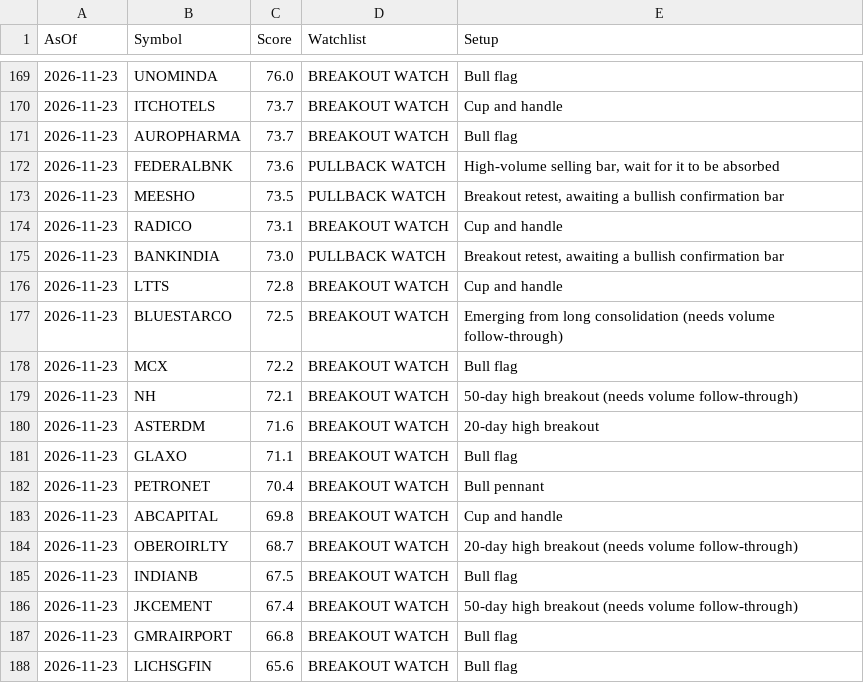
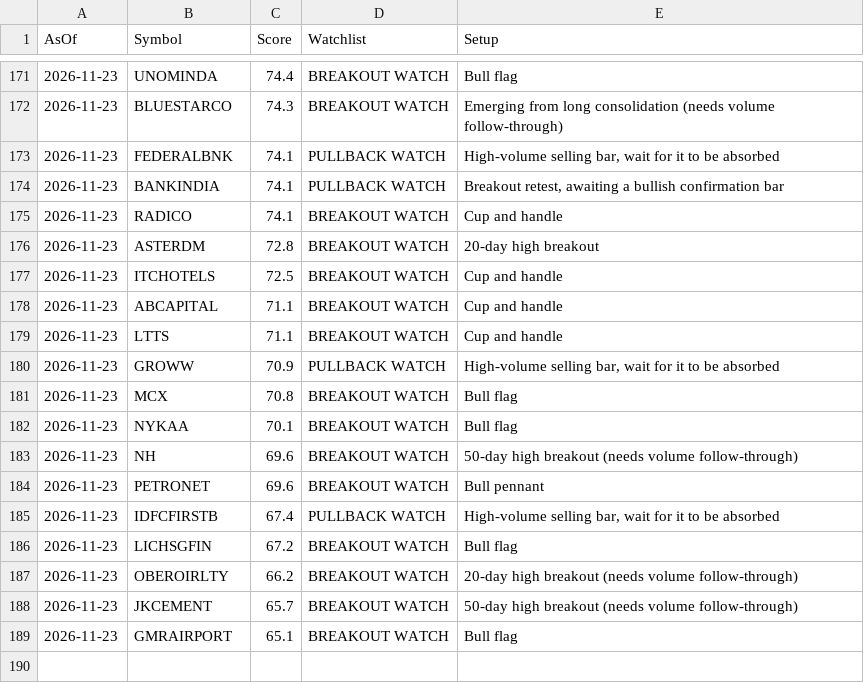
Before and after one commit to bibinbaby853-ops/drbibinent, a CSV file: nifty500_scanner/history/momentum_scores_midcap150.csv, drawn as a sheet; only a part is shown, gaps mark what is left out; the diff covers the shown part only.

```diff
--- a/nifty500_scanner/history/momentum_scores_midcap150.csv
+++ b/nifty500_scanner/history/momentum_scores_midcap150.csv
@@ -169,20 +171,19 @@ AsOf,Symbol,Score,Watchlist,Setup
-2026-11-23,UNOMINDA,76.0,BREAKOUT WATCH,Bull flag
-2026-11-23,ITCHOTELS,73.7,BREAKOUT WATCH,Cup and handle
-2026-11-23,AUROPHARMA,73.7,BREAKOUT WATCH,Bull flag
-2026-11-23,FEDERALBNK,73.6,PULLBACK WATCH,"High-volume selling bar, wait for it to be absorbed"
-2026-11-23,MEESHO,73.5,PULLBACK WATCH,"Breakout retest, awaiting a bullish confirmation bar"
-2026-11-23,RADICO,73.1,BREAKOUT WATCH,Cup and handle
-2026-11-23,BANKINDIA,73.0,PULLBACK WATCH,"Breakout retest, awaiting a bullish confirmation bar"
-2026-11-23,LTTS,72.8,BREAKOUT WATCH,Cup and handle
-2026-11-23,BLUESTARCO,72.5,BREAKOUT WATCH,Emerging from long consolidation (needs volume follow-through)
-2026-11-23,MCX,72.2,BREAKOUT WATCH,Bull flag
-2026-11-23,NH,72.1,BREAKOUT WATCH,50-day high breakout (needs volume follow-through)
-2026-11-23,ASTERDM,71.6,BREAKOUT WATCH,20-day high breakout
-2026-11-23,GLAXO,71.1,BREAKOUT WATCH,Bull flag
-2026-11-23,PETRONET,70.4,BREAKOUT WATCH,Bull pennant
-2026-11-23,ABCAPITAL,69.8,BREAKOUT WATCH,Cup and handle
-2026-11-23,OBEROIRLTY,68.7,BREAKOUT WATCH,20-day high breakout (needs volume follow-through)
-2026-11-23,INDIANB,67.5,BREAKOUT WATCH,Bull flag
-2026-11-23,JKCEMENT,67.4,BREAKOUT WATCH,50-day high breakout (needs volume follow-through)
-2026-11-23,GMRAIRPORT,66.8,BREAKOUT WATCH,Bull flag
-2026-11-23,LICHSGFIN,65.6,BREAKOUT WATCH,Bull flag
+2026-11-23,UNOMINDA,74.4,BREAKOUT WATCH,Bull flag
+2026-11-23,BLUESTARCO,74.3,BREAKOUT WATCH,Emerging from long consolidation (needs volume follow-through)
+2026-11-23,FEDERALBNK,74.1,PULLBACK WATCH,"High-volume selling bar, wait for it to be absorbed"
+2026-11-23,BANKINDIA,74.1,PULLBACK WATCH,"Breakout retest, awaiting a bullish confirmation bar"
+2026-11-23,RADICO,74.1,BREAKOUT WATCH,Cup and handle
+2026-11-23,ASTERDM,72.8,BREAKOUT WATCH,20-day high breakout
+2026-11-23,ITCHOTELS,72.5,BREAKOUT WATCH,Cup and handle
+2026-11-23,ABCAPITAL,71.1,BREAKOUT WATCH,Cup and handle
+2026-11-23,LTTS,71.1,BREAKOUT WATCH,Cup and handle
+2026-11-23,GROWW,70.9,PULLBACK WATCH,"High-volume selling bar, wait for it to be absorbed"
+2026-11-23,MCX,70.8,BREAKOUT WATCH,Bull flag
+2026-11-23,NYKAA,70.1,BREAKOUT WATCH,Bull flag
+2026-11-23,NH,69.6,BREAKOUT WATCH,50-day high breakout (needs volume follow-through)
+2026-11-23,PETRONET,69.6,BREAKOUT WATCH,Bull pennant
+2026-11-23,IDFCFIRSTB,67.4,PULLBACK WATCH,"High-volume selling bar, wait for it to be absorbed"
+2026-11-23,LICHSGFIN,67.2,BREAKOUT WATCH,Bull flag
+2026-11-23,OBEROIRLTY,66.2,BREAKOUT WATCH,20-day high breakout (needs volume follow-through)
+2026-11-23,JKCEMENT,65.7,BREAKOUT WATCH,50-day high breakout (needs volume follow-through)
+2026-11-23,GMRAIRPORT,65.1,BREAKOUT WATCH,Bull flag
```
Also changed, not shown: 7 added rows, 5 removed rows and 20 edited cells elsewhere in this file, nifty500_scanner/history/momentum_scores_microcap250.csv, nifty500_scanner/history/momentum_scores_nifty100.csv, 3 other files.
